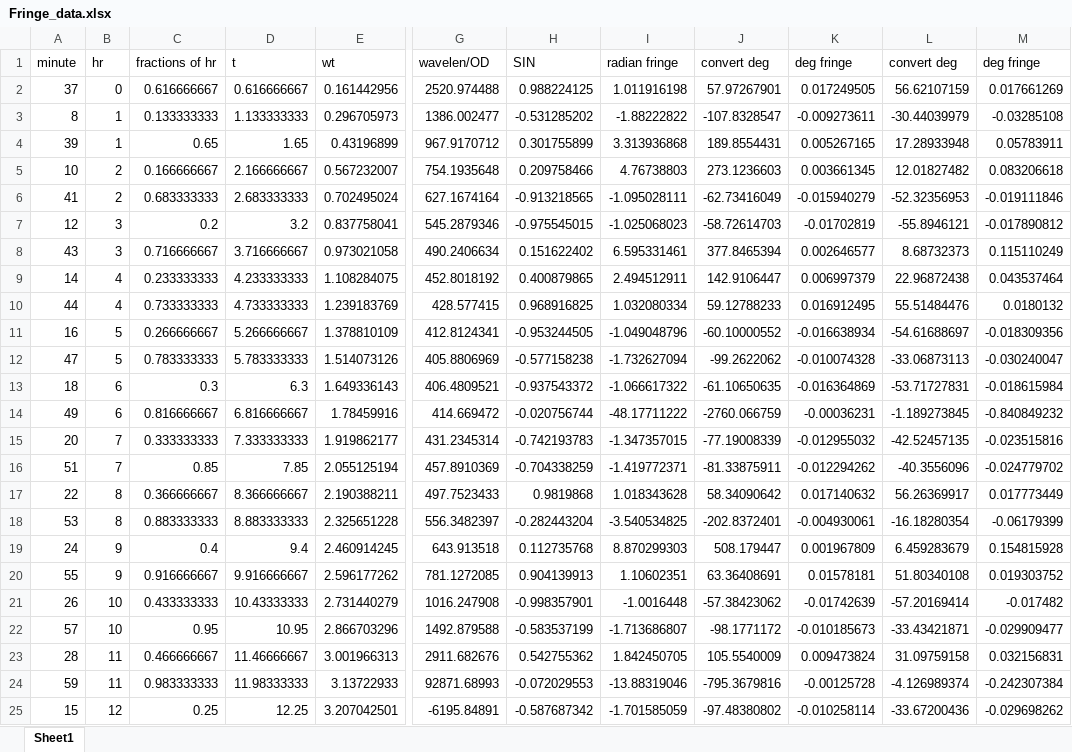
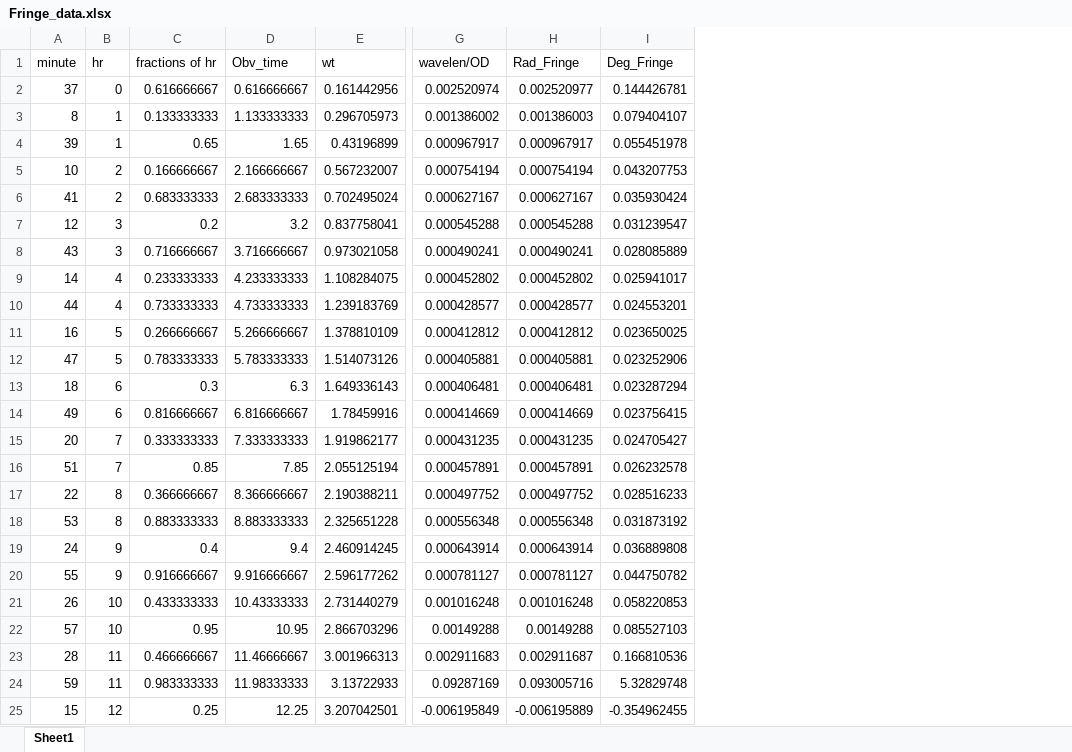
Before and after one commit to sabdesoto/Sab_Final_Project, an Excel workbook: Data/Fringe_data.xlsx, sheet Sheet1, drawn as a sheet; only a part is shown, gaps mark what is left out; values as stored, in another font and other column widths than the file's, no borders; removed rows and columns are numbered as before the commit, all else as after; the diff names each change by its address in the sheet, - before the commit and + after, or states it on an @@ line.

```diff
--- a/Data/Fringe_data.xlsx (sheet Sheet1)
+++ b/Data/Fringe_data.xlsx (sheet Sheet1)
-column H (SIN), rows 2-25: 0.988224125 | -0.531285202 | 0.301755899 | 0.209758466 | -0.913218565 | -0.975545015 | 0.151622402 | 0.400879865 | 0.968916825 | -0.953244505 | -0.577158238 | -0.937543372 | -0.020756744 | -0.742193783 | -0.704338259 | 0.9819868 | -0.282443204 | 0.112735768 | 0.904139913 | -0.998357901 | -0.583537199 | 0.542755362 | -0.072029553 | -0.587687342
-column I (radian fringe), rows 2-25: 1.011916198 | -1.88222822 | 3.313936868 | 4.76738803 | -1.095028111 | -1.025068023 | 6.595331461 | 2.494512911 | 1.032080334 | -1.049048796 | -1.732627094 | -1.066617322 | -48.17711222 | -1.347357015 | -1.419772371 | 1.018343628 | -3.540534825 | 8.870299303 | 1.10602351 | -1.0016448 | -1.713686807 | 1.842450705 | -13.88319046 | -1.701585059
-column J (convert deg), rows 2-25: 57.97267901 | -107.8328547 | 189.8554431 | 273.1236603 | -62.73416049 | -58.72614703 | 377.8465394 | 142.9106447 | 59.12788233 | -60.10000552 | -99.2622062 | -61.10650635 | -2760.066759 | -77.19008339 | -81.33875911 | 58.34090642 | -202.8372401 | 508.179447 | 63.36408691 | -57.38423062 | -98.1771172 | 105.5540009 | -795.3679816 | -97.48380802
-column K (deg fringe), rows 2-25: 0.017249505 | -0.009273611 | 0.005267165 | 0.003661345 | -0.015940279 | -0.01702819 | 0.002646577 | 0.006997379 | 0.016912495 | -0.016638934 | -0.010074328 | -0.016364869 | -0.00036231 | -0.012955032 | -0.012294262 | 0.017140632 | -0.004930061 | 0.001967809 | 0.01578181 | -0.01742639 | -0.010185673 | 0.009473824 | -0.00125728 | -0.010258114
-column L (convert deg), rows 2-25: 56.62107159 | -30.44039979 | 17.28933948 | 12.01827482 | -52.32356953 | -55.8946121 | 8.68732373 | 22.96872438 | 55.51484476 | -54.61688697 | -33.06873113 | -53.71727831 | -1.189273845 | -42.52457135 | -40.3556096 | 56.26369917 | -16.18280354 | 6.459283679 | 51.80340108 | -57.20169414 | -33.43421871 | 31.09759158 | -4.126989374 | -33.67200436
-column M (deg fringe), rows 2-25: 0.017661269 | -0.03285108 | 0.05783911 | 0.083206618 | -0.019111846 | -0.017890812 | 0.115110249 | 0.043537464 | 0.0180132 | -0.018309356 | -0.030240047 | -0.018615984 | -0.840849232 | -0.023515816 | -0.024779702 | 0.017773449 | -0.06179399 | 0.154815928 | 0.019303752 | -0.017482 | -0.029909477 | 0.032156831 | -0.242307384 | -0.029698262
+column H (Rad_Fringe), rows 2-25: 0.002520977 | 0.001386003 | 0.000967917 | 0.000754194 | 0.000627167 | 0.000545288 | 0.000490241 | 0.000452802 | 0.000428577 | 0.000412812 | 0.000405881 | 0.000406481 | 0.000414669 | 0.000431235 | 0.000457891 | 0.000497752 | 0.000556348 | 0.000643914 | 0.000781127 | 0.001016248 | 0.00149288 | 0.002911687 | 0.093005716 | -0.006195889
+column I (Deg_Fringe), rows 2-25: 0.144426781 | 0.079404107 | 0.055451978 | 0.043207753 | 0.035930424 | 0.031239547 | 0.028085889 | 0.025941017 | 0.024553201 | 0.023650025 | 0.023252906 | 0.023287294 | 0.023756415 | 0.024705427 | 0.026232578 | 0.028516233 | 0.031873192 | 0.036889808 | 0.044750782 | 0.058220853 | 0.085527103 | 0.166810536 | 5.32829748 | -0.354962455
-D1: t
+D1: Obv_time
-G2 (wavelen/OD): 2520.974488
+G2 (wavelen/OD): 0.002520974
-G3 (wavelen/OD): 1386.002477
+G3 (wavelen/OD): 0.001386002
-G4 (wavelen/OD): 967.9170712
+G4 (wavelen/OD): 0.000967917
-G5 (wavelen/OD): 754.1935648
+G5 (wavelen/OD): 0.000754194
-G6 (wavelen/OD): 627.1674164
+G6 (wavelen/OD): 0.000627167
-G7 (wavelen/OD): 545.2879346
+G7 (wavelen/OD): 0.000545288
-G8 (wavelen/OD): 490.2406634
+G8 (wavelen/OD): 0.000490241
-G9 (wavelen/OD): 452.8018192
+G9 (wavelen/OD): 0.000452802
-G10 (wavelen/OD): 428.577415
+G10 (wavelen/OD): 0.000428577
-G11 (wavelen/OD): 412.8124341
+G11 (wavelen/OD): 0.000412812
-G12 (wavelen/OD): 405.8806969
+G12 (wavelen/OD): 0.000405881
-G13 (wavelen/OD): 406.4809521
+G13 (wavelen/OD): 0.000406481
-G14 (wavelen/OD): 414.669472
+G14 (wavelen/OD): 0.000414669
-G15 (wavelen/OD): 431.2345314
+G15 (wavelen/OD): 0.000431235
-G16 (wavelen/OD): 457.8910369
+G16 (wavelen/OD): 0.000457891
-G17 (wavelen/OD): 497.7523433
+G17 (wavelen/OD): 0.000497752
-G18 (wavelen/OD): 556.3482397
+G18 (wavelen/OD): 0.000556348
-G19 (wavelen/OD): 643.913518
+G19 (wavelen/OD): 0.000643914
-G20 (wavelen/OD): 781.1272085
+G20 (wavelen/OD): 0.000781127
-G21 (wavelen/OD): 1016.247908
+G21 (wavelen/OD): 0.001016248
-G22 (wavelen/OD): 1492.879588
+G22 (wavelen/OD): 0.00149288
-G23 (wavelen/OD): 2911.682676
+G23 (wavelen/OD): 0.002911683
-G24 (wavelen/OD): 92871.68993
+G24 (wavelen/OD): 0.09287169
-G25 (wavelen/OD): -6195.84891
+G25 (wavelen/OD): -0.006195849
```
Also changed, not shown: formulas that keep their value, 13 other files.
